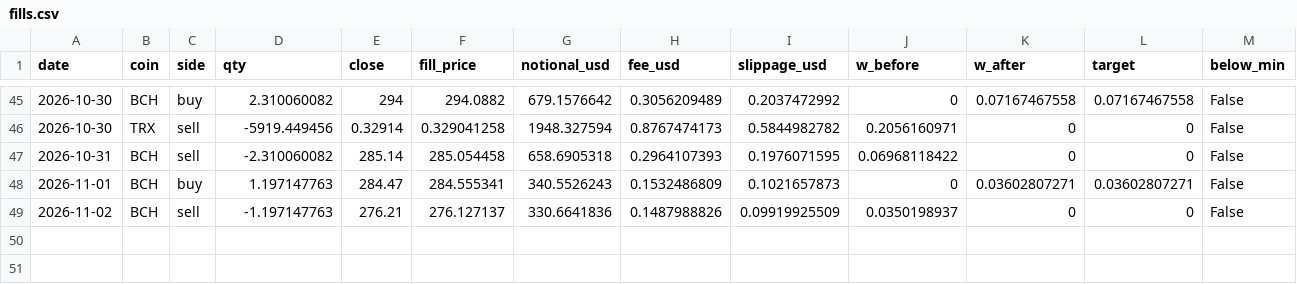
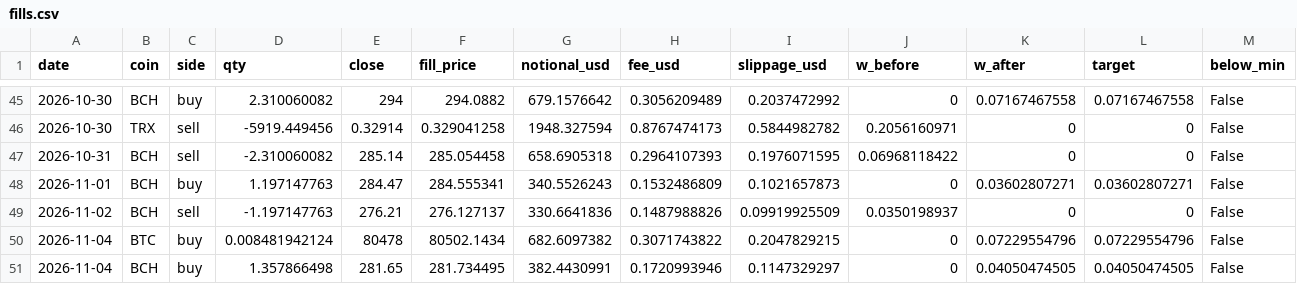
Before and after one commit to Harrison-quant/hyperliquid-strategy, a CSV file: paper/fills.csv, drawn as a sheet; only a part is shown, gaps mark what is left out; the diff names each change by its address in the sheet, - before the commit and + after, or states it on an @@ line.

Commit message:
paper: 2026-11-04

```diff
--- a/paper/fills.csv
+++ b/paper/fills.csv
+row 50: 2026-11-04 | BTC | buy | 0.008481942124 | 80478 | 80502.1434 | 682.6097382 | 0.3071743822 | 0.2047829215 | 0 | 0.07229554796 | 0.07229554796 | False
+row 51: 2026-11-04 | BCH | buy | 1.357866498 | 281.65 | 281.734495 | 382.4430991 | 0.1720993946 | 0.1147329297 | 0 | 0.04050474505 | 0.04050474505 | False
```
Also changed, not shown: paper/daily_log.csv.
